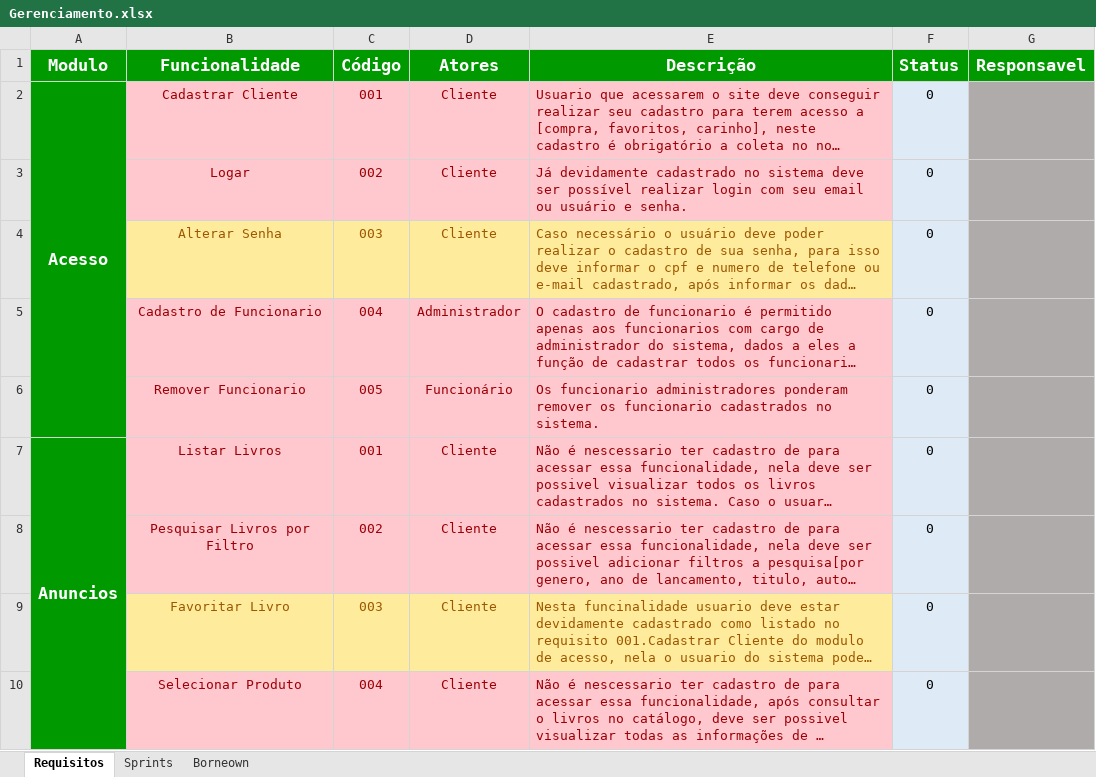
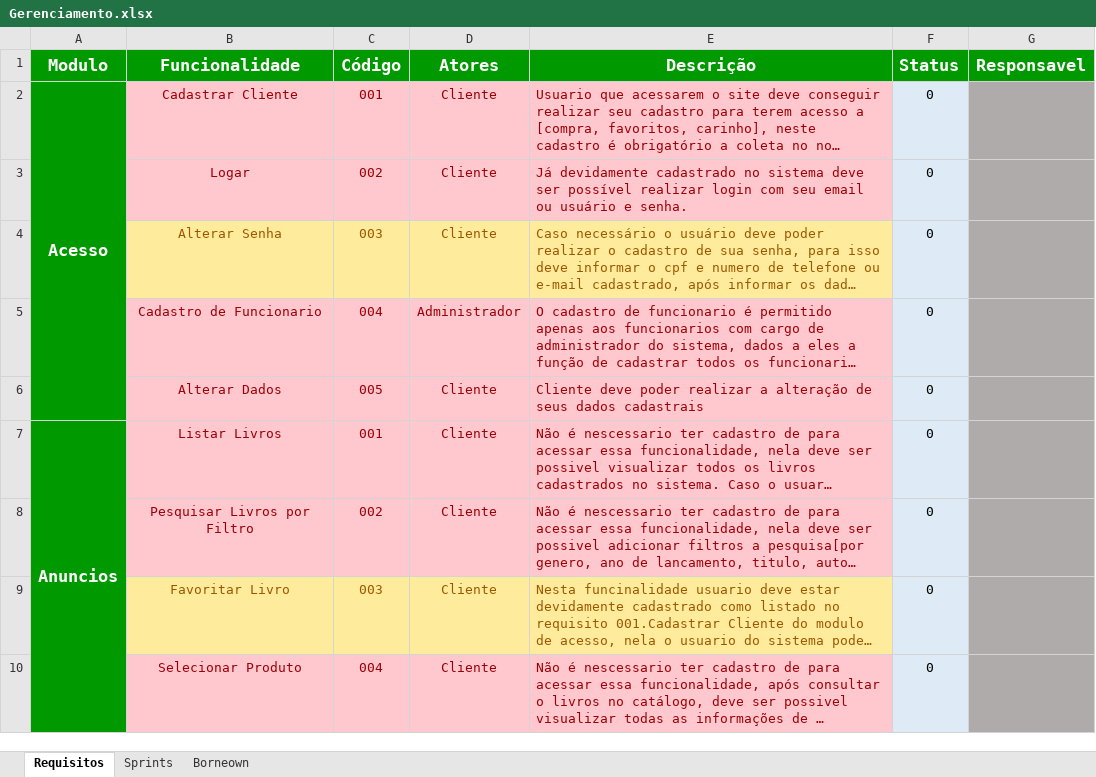
Before and after one commit to PedroSousax3/TCC, an Excel workbook: analise/Gerenciamento.xlsx, sheet Requisitos, drawn as a sheet; only a part is shown; long unchanged cells end in …; values as stored, in another font and other column widths than the file's, no borders; conditional formats not drawn; removed rows and columns are numbered as before the commit, all else as after; the diff names each change by its address in the sheet, - before the commit and + after, or states it on an @@ line.

```diff
--- a/analise/Gerenciamento.xlsx (sheet Requisitos)
+++ b/analise/Gerenciamento.xlsx (sheet Requisitos)
-row 6:  | Remover Funcionario | 005 | Funcionário | Os funcionario administradores ponderam remover os funcionario cadastrados no sistema. | 0
+row 6:  | Alterar Dados | 005 | Cliente | Cliente deve poder realizar a alteração de seus dados cadastrais | 0
```
Also changed, not shown: sheet Sprints, sheet Borneown, charts or pictures, 23 other files.
